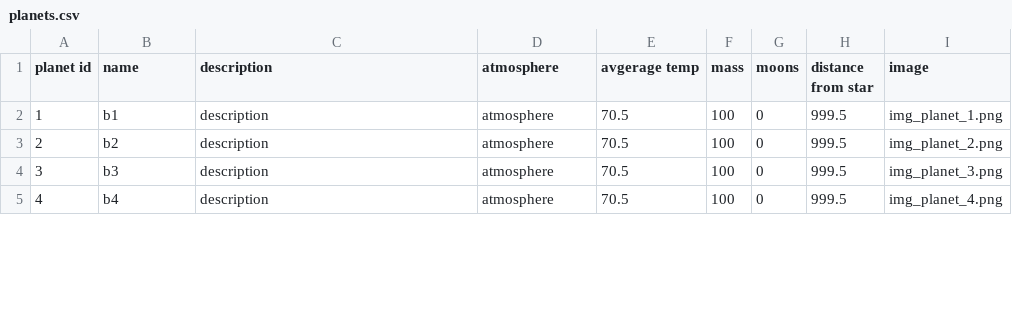
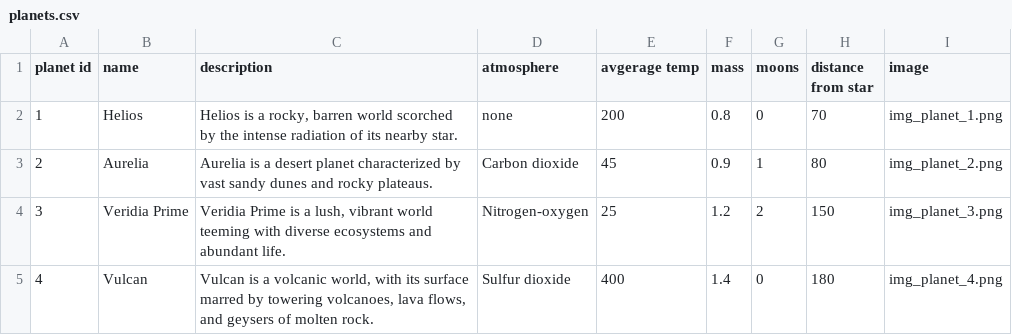
Before and after one commit to sarahmarkland/galaxy_atlas, a CSV file: data/planets.csv, drawn as a sheet; only a part is shown; the diff covers the shown part only.

Commit message:
Added first set of data to planets and solar systems csv

```diff
--- a/data/planets.csv
+++ b/data/planets.csv
@@ -1,5 +1,5 @@
 planet id,name,description,atmosphere,avgerage temp,mass,moons,distance from star,image
-1,b1,"description",atmosphere,70.5,100,0,999.5,img_planet_1.png
-2,b2,"description",atmosphere,70.5,100,0,999.5,img_planet_2.png
-3,b3,"description",atmosphere,70.5,100,0,999.5,img_planet_3.png
-4,b4,"description",atmosphere,70.5,100,0,999.5,img_planet_4.png
+1,Helios,"Helios is a rocky, barren world scorched by the intense radiation of its nearby star.",none,200,0.8,0,70,img_planet_1.png
+2,Aurelia,"Aurelia is a desert planet characterized by vast sandy dunes and rocky plateaus.",Carbon dioxide,45,0.9,1,80,img_planet_2.png
+3,Veridia Prime,"Veridia Prime is a lush, vibrant world teeming with diverse ecosystems and abundant life.",Nitrogen-oxygen,25,1.2,2,150,img_planet_3.png
+4,Vulcan,"Vulcan is a volcanic world, with its surface marred by towering volcanoes, lava flows, and geysers of molten rock.",Sulfur dioxide,400,1.4,0,180,img_planet_4.png
```
Also changed, not shown: 35 edited cells elsewhere in this file, 2 other files.
